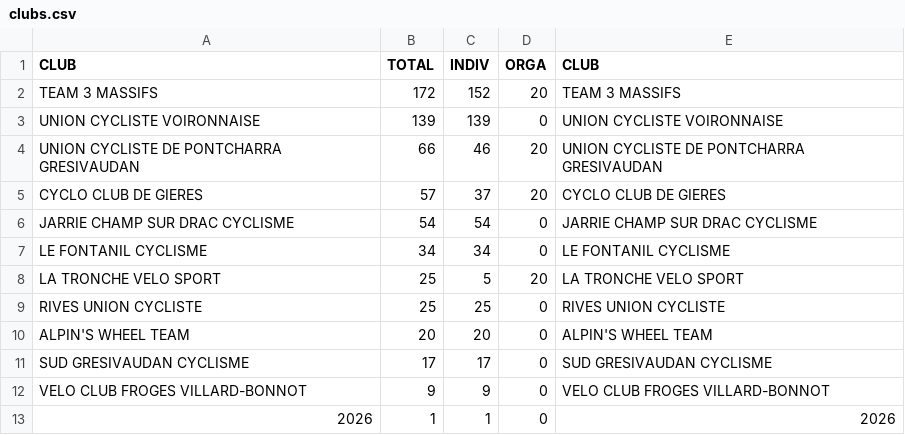
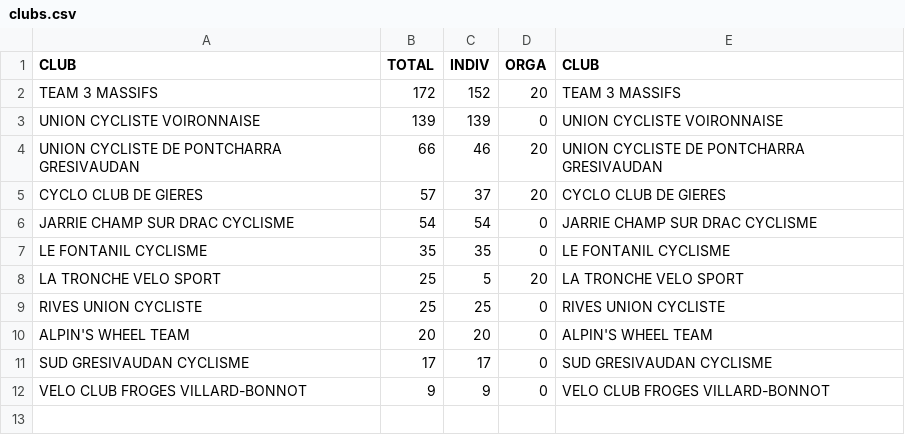
Before and after one commit to TimoWintz/challenge-ufolep, a CSV file: clubs.csv, drawn as a sheet.

```diff
--- a/clubs.csv
+++ b/clubs.csv
@@ -6,3 +6,3 @@ CYCLO CLUB DE GIERES,57,37,20,CYCLO CLUB DE GIERES
 JARRIE CHAMP SUR DRAC CYCLISME,54,54,0,JARRIE CHAMP SUR DRAC CYCLISME
-LE FONTANIL CYCLISME,34,34,0,LE FONTANIL CYCLISME
+LE FONTANIL CYCLISME,35,35,0,LE FONTANIL CYCLISME
 LA TRONCHE VELO SPORT,25,5,20,LA TRONCHE VELO SPORT
@@ -12,2 +12 @@ SUD GRESIVAUDAN CYCLISME,17,17,0,SUD GRESIVAUDAN CYCLISME
 VELO CLUB FROGES VILLARD-BONNOT,9,9,0,VELO CLUB FROGES VILLARD-BONNOT
-2026,1,1,0,2026
```
Also changed, not shown: challenge_ufolep_backend/coureurs.csv, challenge_ufolep_backend/courses/resultats/Grand Prix de Sainte-Marie-d'Alloix_u3.csv, 3 other files.
